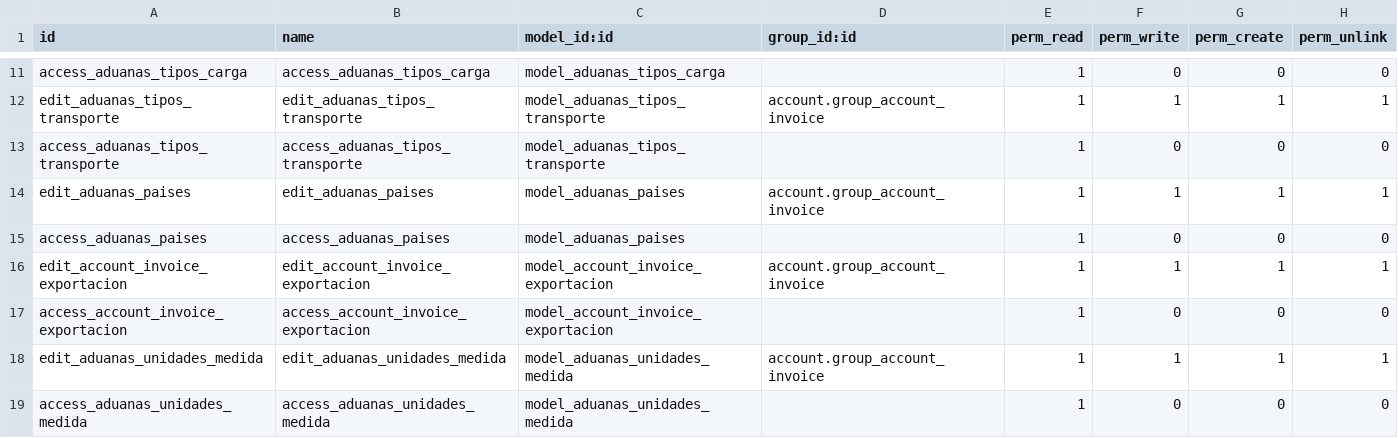
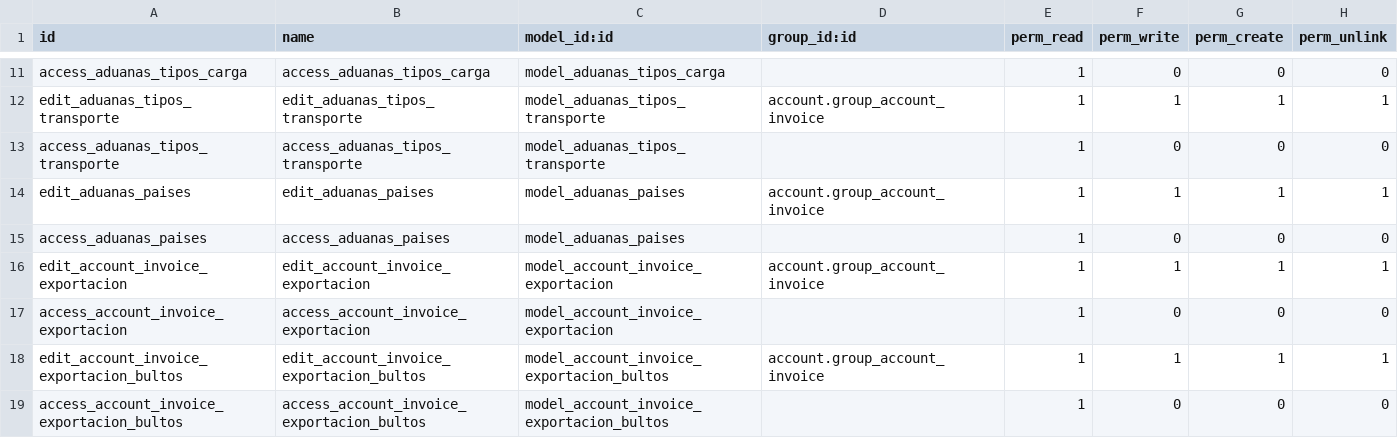
Before and after one commit to vijoin/l10n_cl_dte_exportacion, a CSV file: security/ir.model.access.csv, drawn as a sheet; only a part is shown, gaps mark what is left out.

Commit message:
Model ya no usado

```diff
--- a/security/ir.model.access.csv
+++ b/security/ir.model.access.csv
@@ -17,3 +17,3 @@ edit_account_invoice_exportacion,edit_account_invoice_exportacion,model_account_
 access_account_invoice_exportacion,access_account_invoice_exportacion,model_account_invoice_exportacion,,1,0,0,0
-edit_aduanas_unidades_medida,edit_aduanas_unidades_medida,model_aduanas_unidades_medida,account.group_account_invoice,1,1,1,1
-access_aduanas_unidades_medida,access_aduanas_unidades_medida,model_aduanas_unidades_medida,,1,0,0,0
+edit_account_invoice_exportacion_bultos,edit_account_invoice_exportacion_bultos,model_account_invoice_exportacion_bultos,account.group_account_invoice,1,1,1,1
+access_account_invoice_exportacion_bultos,access_account_invoice_exportacion_bultos,model_account_invoice_exportacion_bultos,,1,0,0,0
```
